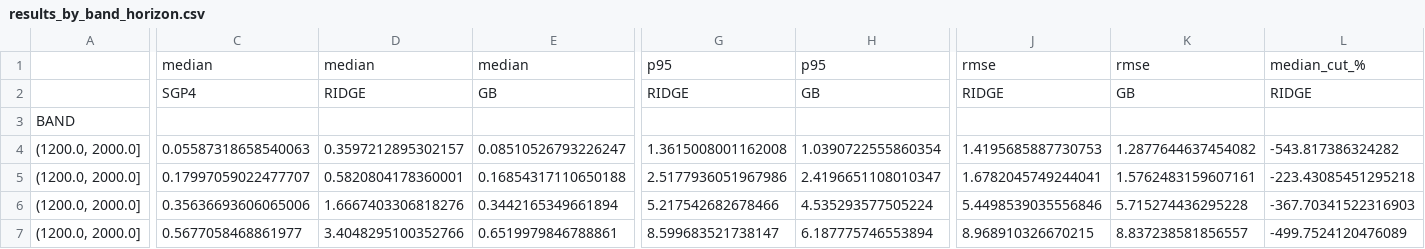
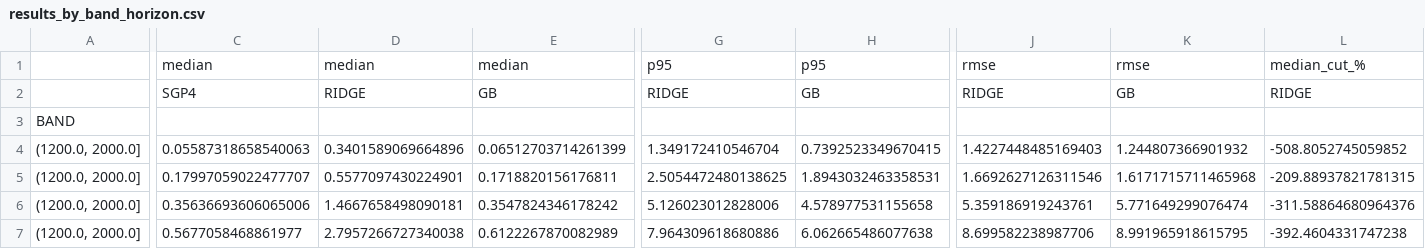
Before and after one commit to fcracknell/MMA3001-Project, a CSV file: reports/results_by_band_horizon.csv, drawn as a sheet; only a part is shown, gaps mark what is left out; the diff covers the shown part only; the diff names each change by its address in the sheet, - before the commit and + after, or states it on an @@ line.

```diff
--- a/reports/results_by_band_horizon.csv
+++ b/reports/results_by_band_horizon.csv
-D4: 0.3597212895302157
+D4: 0.3401589069664896
-E4: 0.08510526793226247
+E4: 0.06512703714261399
-G4: 1.3615008001162008
+G4: 1.349172410546704
-H4: 1.0390722555860354
+H4: 0.7392523349670415
-J4: 1.4195685887730753
+J4: 1.4227448485169403
-K4: 1.2877644637454082
+K4: 1.244807366901932
-L4: -543.817386324282
+L4: -508.8052745059852
-D5: 0.5820804178360001
+D5: 0.5577097430224901
-E5: 0.16854317110650188
+E5: 0.1718820156176811
-G5: 2.5177936051967986
+G5: 2.5054472480138625
-H5: 2.4196651108010347
+H5: 1.8943032463358531
-J5: 1.6782045749244041
+J5: 1.6692627126311546
-K5: 1.5762483159607161
+K5: 1.6171715711465968
-L5: -223.43085451295218
+L5: -209.88937821781315
-D6: 1.6667403306818276
+D6: 1.4667658498090181
-E6: 0.3442165349661894
+E6: 0.3547824346178242
-G6: 5.217542682678466
+G6: 5.126023012828006
-H6: 4.535293577505224
+H6: 4.578977531155658
-J6: 5.4498539035556846
+J6: 5.359186919243761
-K6: 5.715274436295228
+K6: 5.771649299076474
-L6: -367.70341522316903
+L6: -311.58864680964376
-D7: 3.4048295100352766
+D7: 2.7957266727340038
-E7: 0.6519979846788861
+E7: 0.6122267870082989
-G7: 8.599683521738147
+G7: 7.964309618680886
-H7: 6.187775746553894
+H7: 6.062665486077638
-J7: 8.968910326670215
+J7: 8.699582238987706
-K7: 8.837238581856557
+K7: 8.991965918615795
-L7: -499.7524120476089
+L7: -392.4604331747238
```
Also changed, not shown: 132 edited cells elsewhere in this file, reports/hyperparameter_search.csv, reports/results_along_track_by_band.csv, 8 other files.
